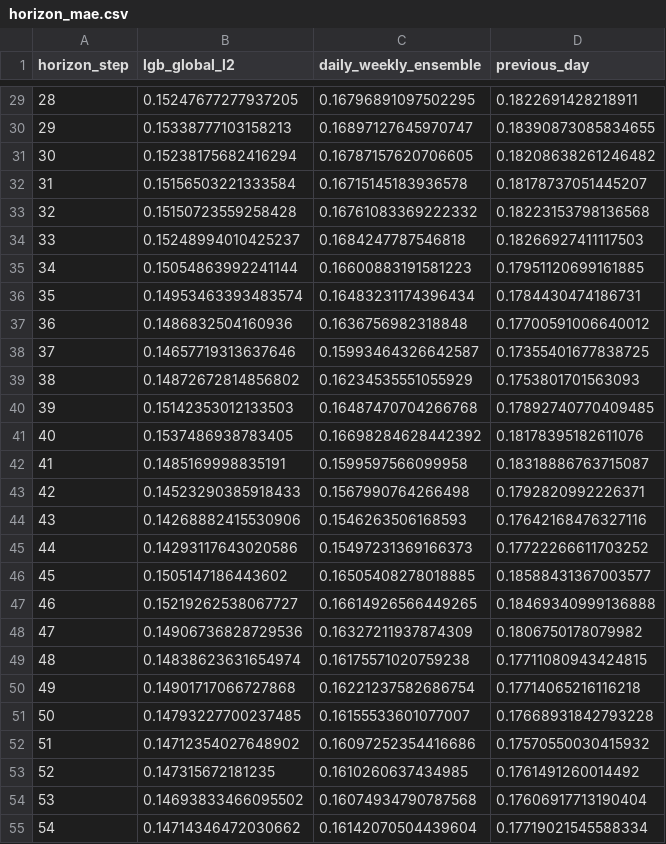
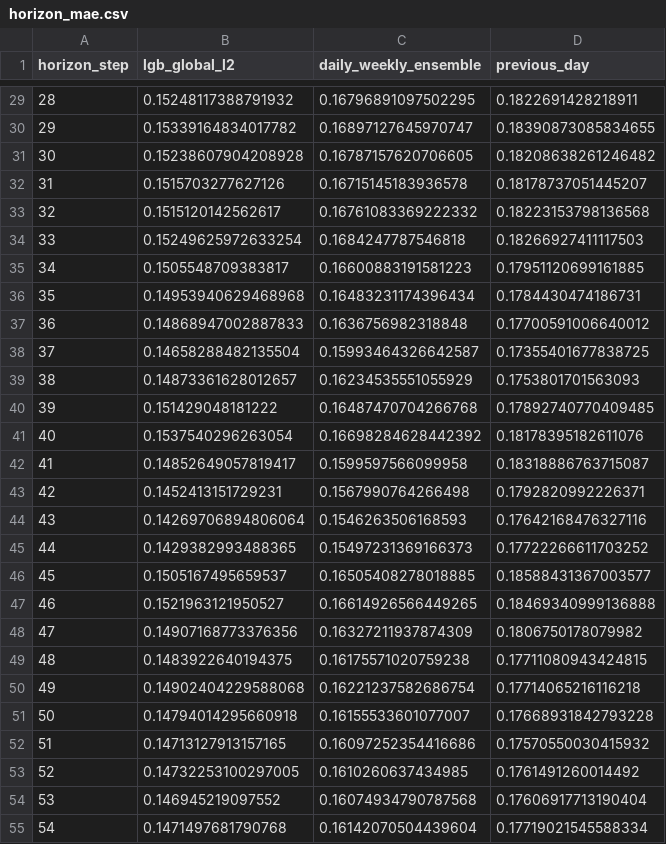
Before and after one commit to nicosquare/rwth_hackathon, a CSV file: artifacts/level0/horizon_mae.csv, drawn as a sheet; only a part is shown, gaps mark what is left out; the diff covers the shown part only.

```diff
--- a/artifacts/level0/horizon_mae.csv
+++ b/artifacts/level0/horizon_mae.csv
@@ -29,27 +29,27 @@ horizon_step,lgb_global_l2,daily_weekly_ensemble,previous_day
-28,0.15247677277937205,0.16796891097502295,0.1822691428218911
-29,0.15338777103158213,0.16897127645970747,0.18390873085834655
-30,0.15238175682416294,0.16787157620706605,0.18208638261246482
-31,0.15156503221333584,0.16715145183936578,0.18178737051445207
-32,0.15150723559258428,0.16761083369222332,0.18223153798136568
-33,0.15248994010425237,0.1684247787546818,0.18266927411117503
-34,0.15054863992241144,0.16600883191581223,0.17951120699161885
-35,0.14953463393483574,0.16483231174396434,0.1784430474186731
-36,0.1486832504160936,0.1636756982318848,0.17700591006640012
-37,0.14657719313637646,0.15993464326642587,0.17355401677838725
-38,0.14872672814856802,0.16234535551055929,0.1753801701563093
-39,0.15142353012133503,0.16487470704266768,0.17892740770409485
-40,0.1537486938783405,0.16698284628442392,0.18178395182611076
-41,0.1485169998835191,0.1599597566099958,0.18318886763715087
-42,0.14523290385918433,0.1567990764266498,0.1792820992226371
-43,0.14268882415530906,0.1546263506168593,0.17642168476327116
-44,0.14293117643020586,0.15497231369166373,0.17722266611703252
-45,0.1505147186443602,0.16505408278018885,0.18588431367003577
-46,0.15219262538067727,0.16614926566449265,0.18469340999136888
-47,0.14906736828729536,0.16327211937874309,0.1806750178079982
-48,0.14838623631654974,0.16175571020759238,0.17711080943424815
-49,0.14901717066727868,0.16221237582686754,0.17714065216116218
-50,0.14793227700237485,0.16155533601077007,0.17668931842793228
-51,0.14712354027648902,0.16097252354416686,0.17570550030415932
-52,0.147315672181235,0.1610260637434985,0.1761491260014492
-53,0.14693833466095502,0.16074934790787568,0.17606917713190404
-54,0.14714346472030662,0.16142070504439604,0.17719021545588334
+28,0.15248117388791932,0.16796891097502295,0.1822691428218911
+29,0.15339164834017782,0.16897127645970747,0.18390873085834655
+30,0.15238607904208928,0.16787157620706605,0.18208638261246482
+31,0.1515703277627126,0.16715145183936578,0.18178737051445207
+32,0.1515120142562617,0.16761083369222332,0.18223153798136568
+33,0.15249625972633254,0.1684247787546818,0.18266927411117503
+34,0.1505548709383817,0.16600883191581223,0.17951120699161885
+35,0.14953940629468968,0.16483231174396434,0.1784430474186731
+36,0.14868947002887833,0.1636756982318848,0.17700591006640012
+37,0.14658288482135504,0.15993464326642587,0.17355401677838725
+38,0.14873361628012657,0.16234535551055929,0.1753801701563093
+39,0.151429048181222,0.16487470704266768,0.17892740770409485
+40,0.1537540296263054,0.16698284628442392,0.18178395182611076
+41,0.14852649057819417,0.1599597566099958,0.18318886763715087
+42,0.1452413151729231,0.1567990764266498,0.1792820992226371
+43,0.14269706894806064,0.1546263506168593,0.17642168476327116
+44,0.1429382993488365,0.15497231369166373,0.17722266611703252
+45,0.1505167495659537,0.16505408278018885,0.18588431367003577
+46,0.1521963121950527,0.16614926566449265,0.18469340999136888
+47,0.14907168773376356,0.16327211937874309,0.1806750178079982
+48,0.1483922640194375,0.16175571020759238,0.17711080943424815
+49,0.14902404229588068,0.16221237582686754,0.17714065216116218
+50,0.14794014295660918,0.16155533601077007,0.17668931842793228
+51,0.14713127913157165,0.16097252354416686,0.17570550030415932
+52,0.14732253100297005,0.1610260637434985,0.1761491260014492
+53,0.146945219097552,0.16074934790787568,0.17606917713190404
+54,0.1471497681790768,0.16142070504439604,0.17719021545588334
```
Also changed, not shown: 69 edited cells elsewhere in this file, artifacts/level0/feature_importance.csv, artifacts/level0/household_summary.csv, 7 other files.
